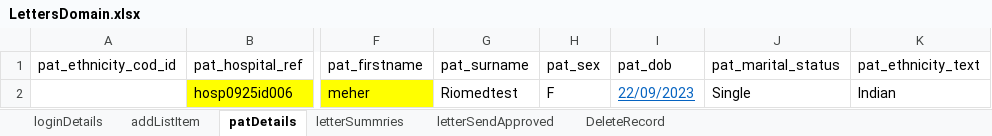
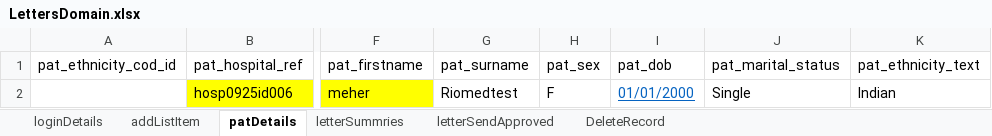
Before and after one commit to manojvyavahare27/DemoServerCellma4ClinicalAuto-, an Excel workbook: ExcelFiles/LettersDomain.xlsx, sheet patDetails, drawn as a sheet; only a part is shown, gaps mark what is left out; values as stored, in another font and other column widths than the file's, no borders; the diff names each change by its address in the sheet, - before the commit and + after, or states it on an @@ line.

Commit message:
Push excel

```diff
--- a/ExcelFiles/LettersDomain.xlsx (sheet patDetails)
+++ b/ExcelFiles/LettersDomain.xlsx (sheet patDetails)
-I2 (pat_dob): 22/09/2023
+I2 (pat_dob): 01/01/2000
```
Also changed, not shown: ExcelFiles/ReferralDomain.xlsx, 1 other file.
